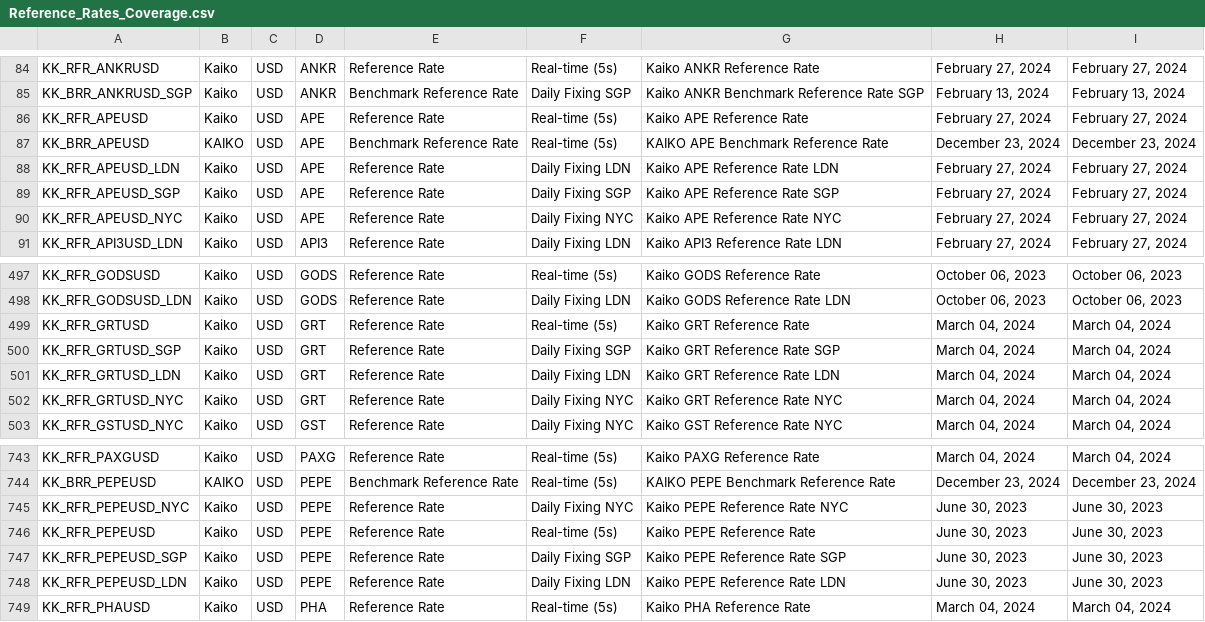
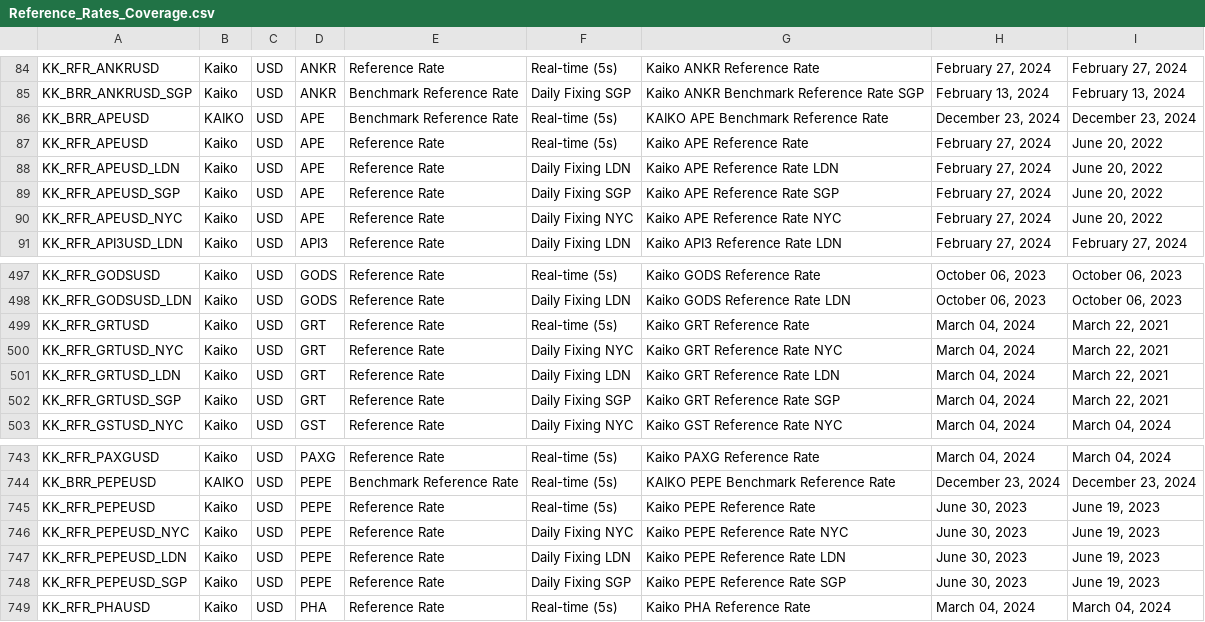
Before and after one commit to rdavill/kaiko_indices_coverage_single, a CSV file: Reference_Rates_Coverage.csv, drawn as a sheet; only a part is shown, gaps mark what is left out.

```diff
--- a/Reference_Rates_Coverage.csv
+++ b/Reference_Rates_Coverage.csv
@@ -85,7 +85,7 @@ KK_RFR_ANKRUSD,Kaiko,USD,ANKR,Reference Rate,Real-time (5s),Kaiko ANKR Reference
 KK_BRR_ANKRUSD_SGP,Kaiko,USD,ANKR,Benchmark Reference Rate,Daily Fixing SGP,Kaiko ANKR Benchmark Reference Rate SGP,"February 13, 2024","February 13, 2024"
-KK_RFR_APEUSD,Kaiko,USD,APE,Reference Rate,Real-time (5s),Kaiko APE Reference Rate ,"February 27, 2024","February 27, 2024"
 KK_BRR_APEUSD,KAIKO,USD,APE,Benchmark Reference Rate,Real-time (5s),KAIKO APE Benchmark Reference Rate ,"December 23, 2024","December 23, 2024"
-KK_RFR_APEUSD_LDN,Kaiko,USD,APE,Reference Rate,Daily Fixing LDN,Kaiko APE Reference Rate LDN,"February 27, 2024","February 27, 2024"
-KK_RFR_APEUSD_SGP,Kaiko,USD,APE,Reference Rate,Daily Fixing SGP,Kaiko APE Reference Rate SGP,"February 27, 2024","February 27, 2024"
-KK_RFR_APEUSD_NYC,Kaiko,USD,APE,Reference Rate,Daily Fixing NYC,Kaiko APE Reference Rate NYC,"February 27, 2024","February 27, 2024"
+KK_RFR_APEUSD,Kaiko,USD,APE,Reference Rate,Real-time (5s),Kaiko APE Reference Rate ,"February 27, 2024","June 20, 2022"
+KK_RFR_APEUSD_LDN,Kaiko,USD,APE,Reference Rate,Daily Fixing LDN,Kaiko APE Reference Rate LDN,"February 27, 2024","June 20, 2022"
+KK_RFR_APEUSD_SGP,Kaiko,USD,APE,Reference Rate,Daily Fixing SGP,Kaiko APE Reference Rate SGP,"February 27, 2024","June 20, 2022"
+KK_RFR_APEUSD_NYC,Kaiko,USD,APE,Reference Rate,Daily Fixing NYC,Kaiko APE Reference Rate NYC,"February 27, 2024","June 20, 2022"
 KK_RFR_API3USD_LDN,Kaiko,USD,API3,Reference Rate,Daily Fixing LDN,Kaiko API3 Reference Rate LDN,"February 27, 2024","February 27, 2024"
@@ -498,6 +498,6 @@ KK_RFR_GODSUSD,Kaiko,USD,GODS,Reference Rate,Real-time (5s),Kaiko GODS Reference
 KK_RFR_GODSUSD_LDN,Kaiko,USD,GODS,Reference Rate,Daily Fixing LDN,Kaiko GODS Reference Rate LDN,"October 06, 2023","October 06, 2023"
-KK_RFR_GRTUSD,Kaiko,USD,GRT,Reference Rate,Real-time (5s),Kaiko GRT Reference Rate ,"March 04, 2024","March 04, 2024"
-KK_RFR_GRTUSD_SGP,Kaiko,USD,GRT,Reference Rate,Daily Fixing SGP,Kaiko GRT Reference Rate SGP,"March 04, 2024","March 04, 2024"
-KK_RFR_GRTUSD_LDN,Kaiko,USD,GRT,Reference Rate,Daily Fixing LDN,Kaiko GRT Reference Rate LDN,"March 04, 2024","March 04, 2024"
-KK_RFR_GRTUSD_NYC,Kaiko,USD,GRT,Reference Rate,Daily Fixing NYC,Kaiko GRT Reference Rate NYC,"March 04, 2024","March 04, 2024"
+KK_RFR_GRTUSD,Kaiko,USD,GRT,Reference Rate,Real-time (5s),Kaiko GRT Reference Rate ,"March 04, 2024","March 22, 2021"
+KK_RFR_GRTUSD_NYC,Kaiko,USD,GRT,Reference Rate,Daily Fixing NYC,Kaiko GRT Reference Rate NYC,"March 04, 2024","March 22, 2021"
+KK_RFR_GRTUSD_LDN,Kaiko,USD,GRT,Reference Rate,Daily Fixing LDN,Kaiko GRT Reference Rate LDN,"March 04, 2024","March 22, 2021"
+KK_RFR_GRTUSD_SGP,Kaiko,USD,GRT,Reference Rate,Daily Fixing SGP,Kaiko GRT Reference Rate SGP,"March 04, 2024","March 22, 2021"
 KK_RFR_GSTUSD_NYC,Kaiko,USD,GST,Reference Rate,Daily Fixing NYC,Kaiko GST Reference Rate NYC,"March 04, 2024","March 04, 2024"
@@ -744,6 +744,6 @@ KK_RFR_PAXGUSD,Kaiko,USD,PAXG,Reference Rate,Real-time (5s),Kaiko PAXG Reference
 KK_BRR_PEPEUSD,KAIKO,USD,PEPE,Benchmark Reference Rate,Real-time (5s),KAIKO PEPE Benchmark Reference Rate ,"December 23, 2024","December 23, 2024"
-KK_RFR_PEPEUSD_NYC,Kaiko,USD,PEPE,Reference Rate,Daily Fixing NYC,Kaiko PEPE Reference Rate NYC,"June 30, 2023","June 30, 2023"
-KK_RFR_PEPEUSD,Kaiko,USD,PEPE,Reference Rate,Real-time (5s),Kaiko PEPE Reference Rate ,"June 30, 2023","June 30, 2023"
-KK_RFR_PEPEUSD_SGP,Kaiko,USD,PEPE,Reference Rate,Daily Fixing SGP,Kaiko PEPE Reference Rate SGP,"June 30, 2023","June 30, 2023"
-KK_RFR_PEPEUSD_LDN,Kaiko,USD,PEPE,Reference Rate,Daily Fixing LDN,Kaiko PEPE Reference Rate LDN,"June 30, 2023","June 30, 2023"
+KK_RFR_PEPEUSD,Kaiko,USD,PEPE,Reference Rate,Real-time (5s),Kaiko PEPE Reference Rate ,"June 30, 2023","June 19, 2023"
+KK_RFR_PEPEUSD_NYC,Kaiko,USD,PEPE,Reference Rate,Daily Fixing NYC,Kaiko PEPE Reference Rate NYC,"June 30, 2023","June 19, 2023"
+KK_RFR_PEPEUSD_LDN,Kaiko,USD,PEPE,Reference Rate,Daily Fixing LDN,Kaiko PEPE Reference Rate LDN,"June 30, 2023","June 19, 2023"
+KK_RFR_PEPEUSD_SGP,Kaiko,USD,PEPE,Reference Rate,Daily Fixing SGP,Kaiko PEPE Reference Rate SGP,"June 30, 2023","June 19, 2023"
 KK_RFR_PHAUSD,Kaiko,USD,PHA,Reference Rate,Real-time (5s),Kaiko PHA Reference Rate ,"March 04, 2024","March 04, 2024"
```
